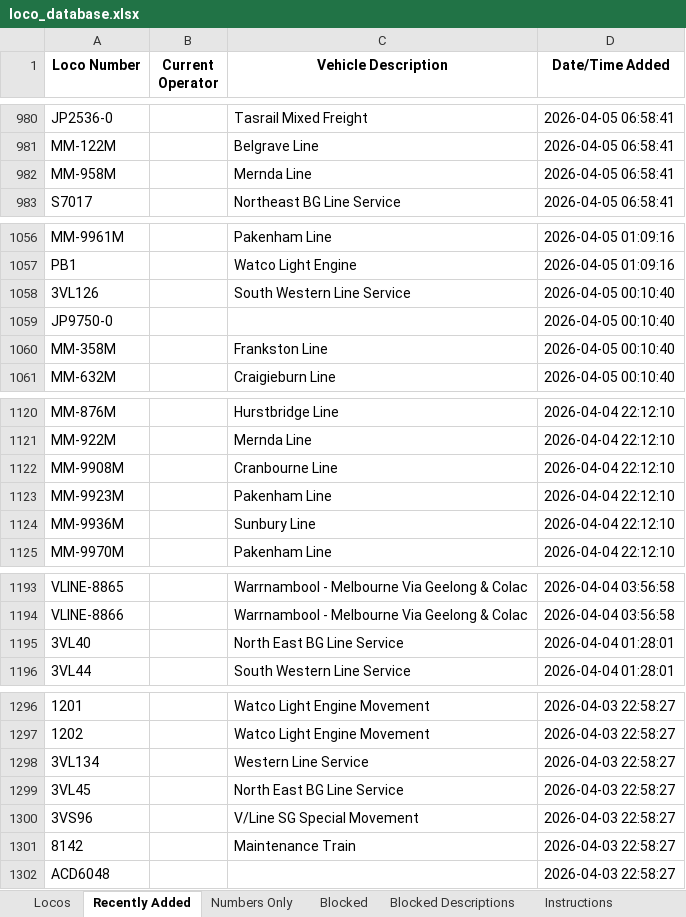
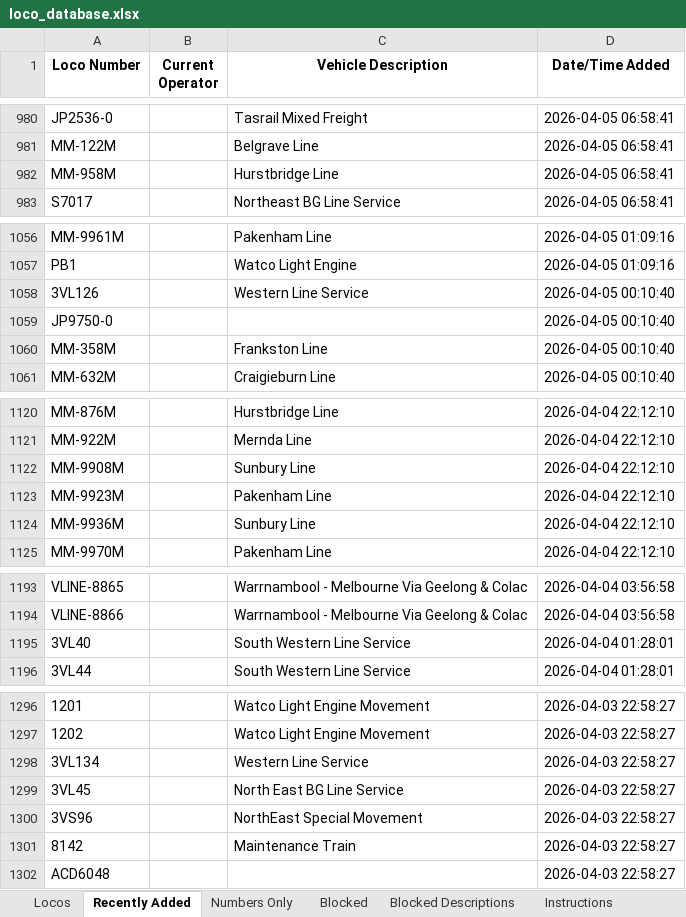
Before and after one commit to grahame21/railops-frontend, an Excel workbook: downloads/loco_database.xlsx, sheet Recently Added, drawn as a sheet; only a part is shown, gaps mark what is left out; values as stored, in another font and other column widths than the file's, no borders; the diff covers the shown part only; the diff names each change by its address in the sheet, - before the commit and + after, or states it on an @@ line.

```diff
--- a/downloads/loco_database.xlsx (sheet Recently Added)
+++ b/downloads/loco_database.xlsx (sheet Recently Added)
-C982 (Vehicle Description): Mernda Line
+C982 (Vehicle Description): Hurstbridge Line
-C1058 (Vehicle Description): South Western Line Service
+C1058 (Vehicle Description): Western Line Service
-C1122 (Vehicle Description): Cranbourne Line
+C1122 (Vehicle Description): Sunbury Line
-C1195 (Vehicle Description): North East BG Line Service
+C1195 (Vehicle Description): South Western Line Service
-C1300 (Vehicle Description): V/Line SG Special Movement
+C1300 (Vehicle Description): NorthEast Special Movement
```
Also changed, not shown: 11 edited cells elsewhere in this sheet, sheet Locos, downloads/loco_numbers_only.xlsx, 3 other files.
